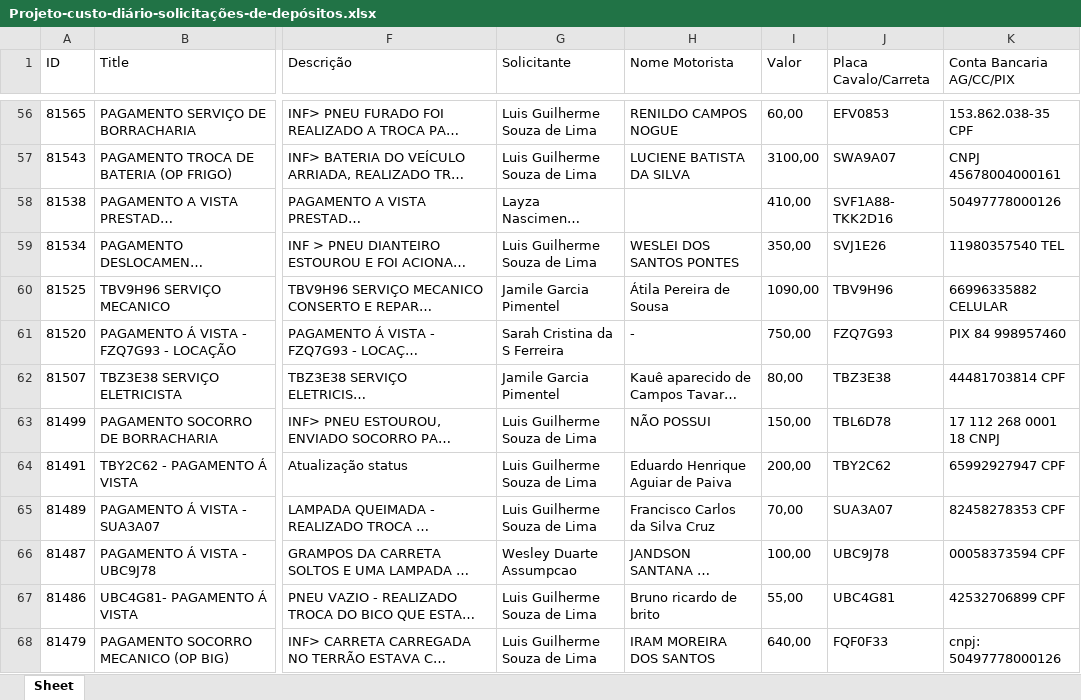
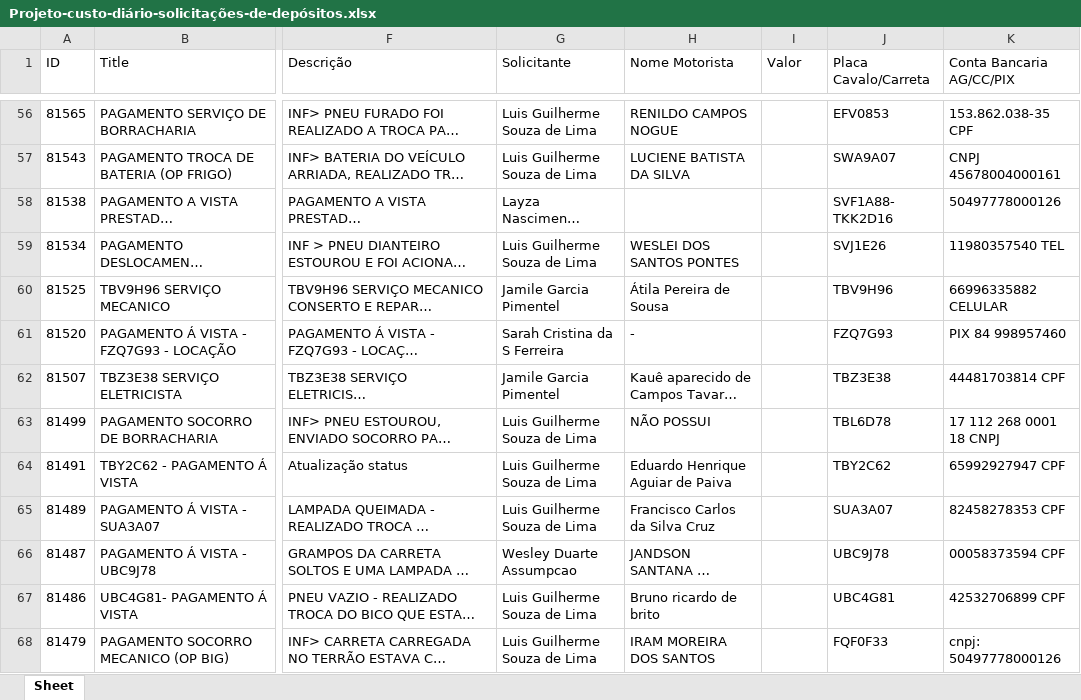
Before and after one commit to LucasMaroni/Solicitacoes-de-Depositos, an Excel workbook: Projeto-custo-diário-solicitações-de-depósitos.xlsx, sheet Sheet, drawn as a sheet; only a part is shown, gaps mark what is left out; long unchanged cells end in …; values as stored, in another font and other column widths than the file's, no borders; the diff covers the shown part only; the diff names each change by its address in the sheet, - before the commit and + after, or states it on an @@ line.

```diff
--- a/Projeto-custo-diário-solicitações-de-depósitos.xlsx (sheet Sheet)
+++ b/Projeto-custo-diário-solicitações-de-depósitos.xlsx (sheet Sheet)
-I56 (Valor): 60,00
+I56 (Valor): (empty)
-I57 (Valor): 3100,00
+I57 (Valor): (empty)
-I58 (Valor): 410,00
+I58 (Valor): (empty)
-I59 (Valor): 350,00
+I59 (Valor): (empty)
-I60 (Valor): 1090,00
+I60 (Valor): (empty)
-I61 (Valor): 750,00
+I61 (Valor): (empty)
-I62 (Valor): 80,00
+I62 (Valor): (empty)
-I63 (Valor): 150,00
+I63 (Valor): (empty)
-I64 (Valor): 200,00
+I64 (Valor): (empty)
-I65 (Valor): 70,00
+I65 (Valor): (empty)
-I66 (Valor): 100,00
+I66 (Valor): (empty)
-I67 (Valor): 55,00
+I67 (Valor): (empty)
-I68 (Valor): 640,00
+I68 (Valor): (empty)
```
Also changed, not shown: 54 edited cells elsewhere in this sheet.
